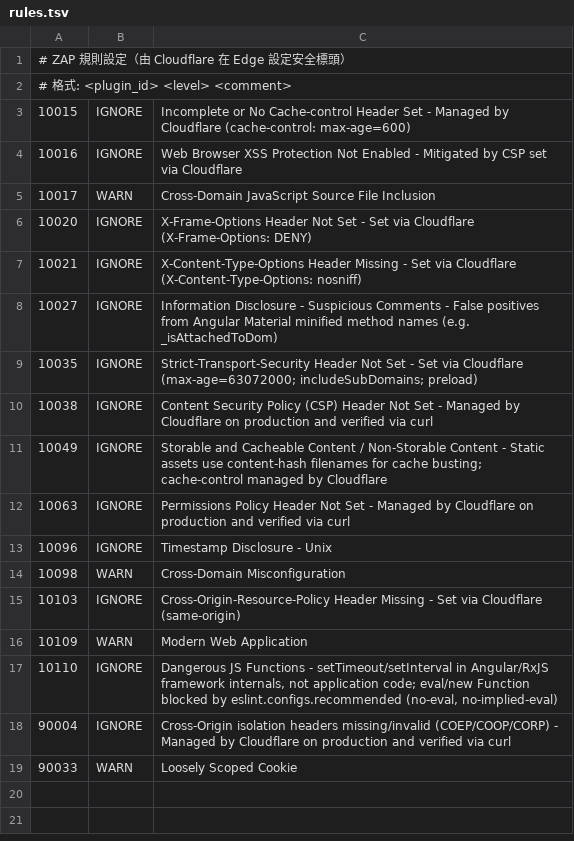
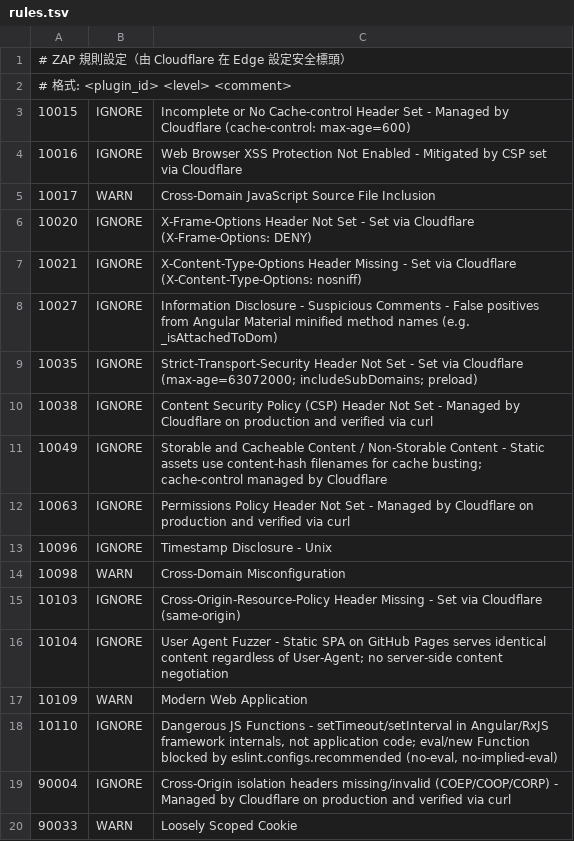
Before and after one commit to Willseed/report-via-mobile, a TSV file: .zap/rules.tsv, drawn as a sheet.

```diff
--- a/.zap/rules.tsv
+++ b/.zap/rules.tsv
@@ -15,2 +15,3 @@
 10103	IGNORE	Cross-Origin-Resource-Policy Header Missing - Set via Cloudflare (same-origin)
+10104	IGNORE	User Agent Fuzzer - Static SPA on GitHub Pages serves identical content regardless of User-Agent; no server-side content negotiation
 10109	WARN	Modern Web Application
```
